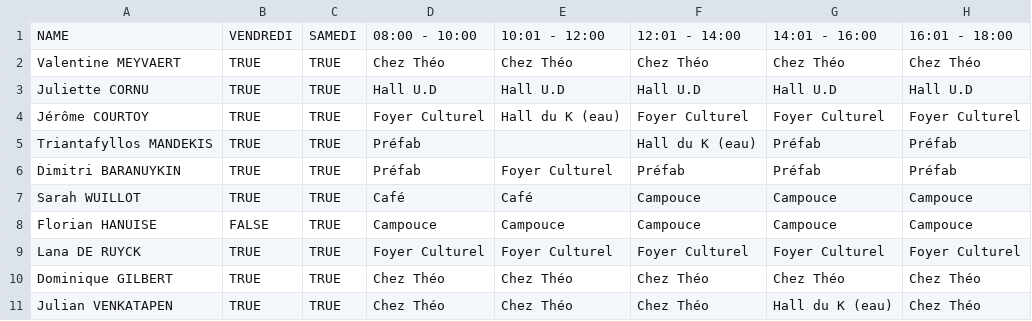
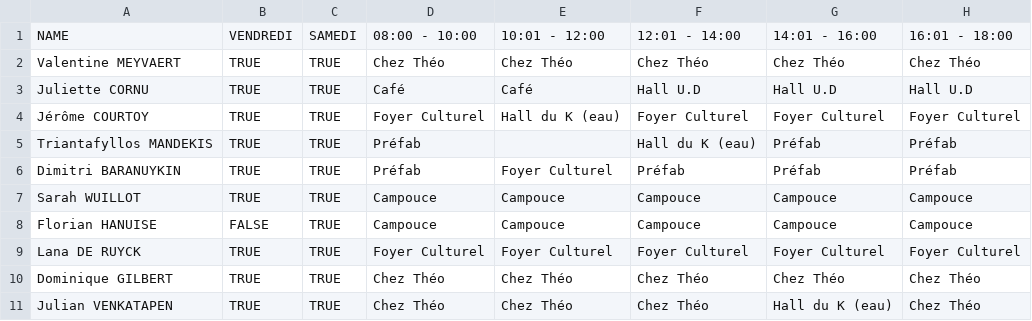
Before and after one commit to Cerkinfo/CISTEM-public, a CSV file: static/schedule/perms.csv, drawn as a sheet; only a part is shown; the diff names each change by its address in the sheet, - before the commit and + after, or states it on an @@ line.

```diff
--- a/static/schedule/perms.csv
+++ b/static/schedule/perms.csv
-D3: Hall U.D
+D3: Café
-E3: Hall U.D
+E3: Café
-D7: Café
+D7: Campouce
-E7: Café
+E7: Campouce
```
Also changed, not shown: 7 other files.
